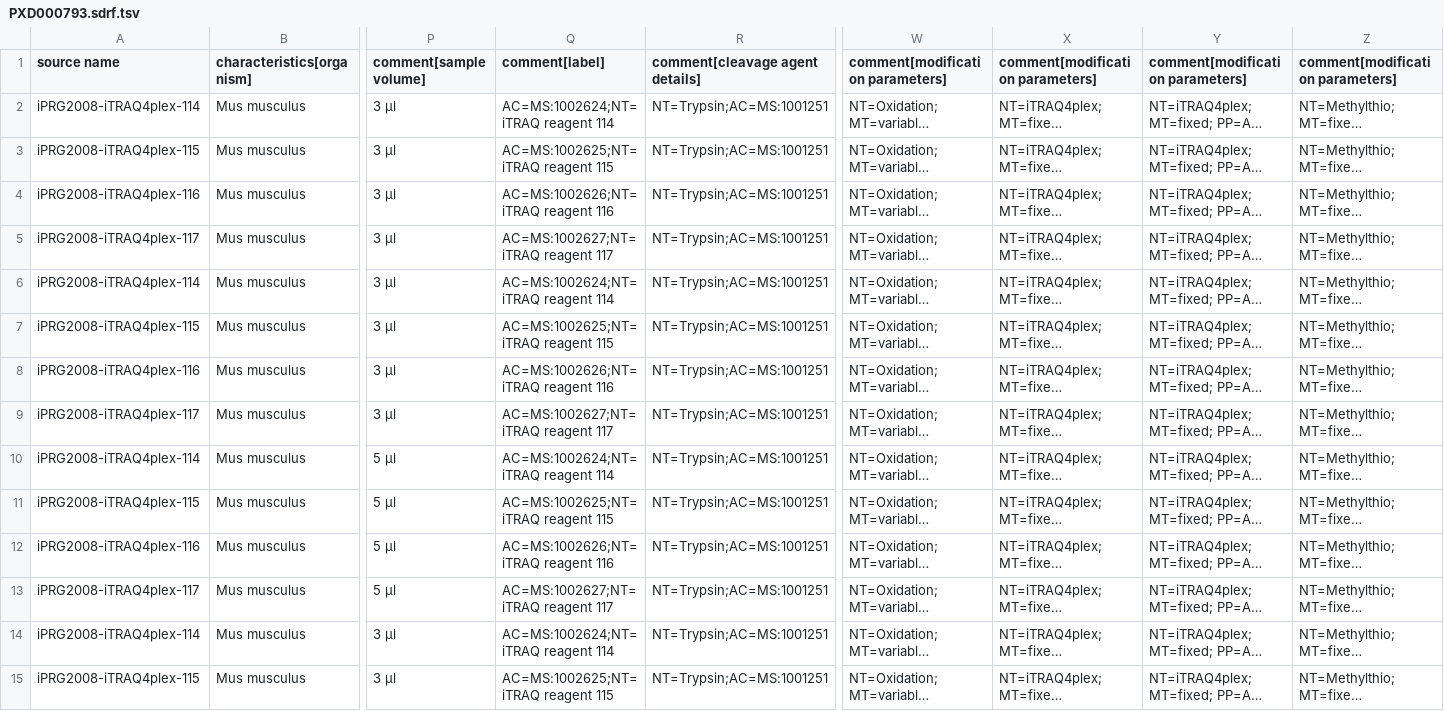
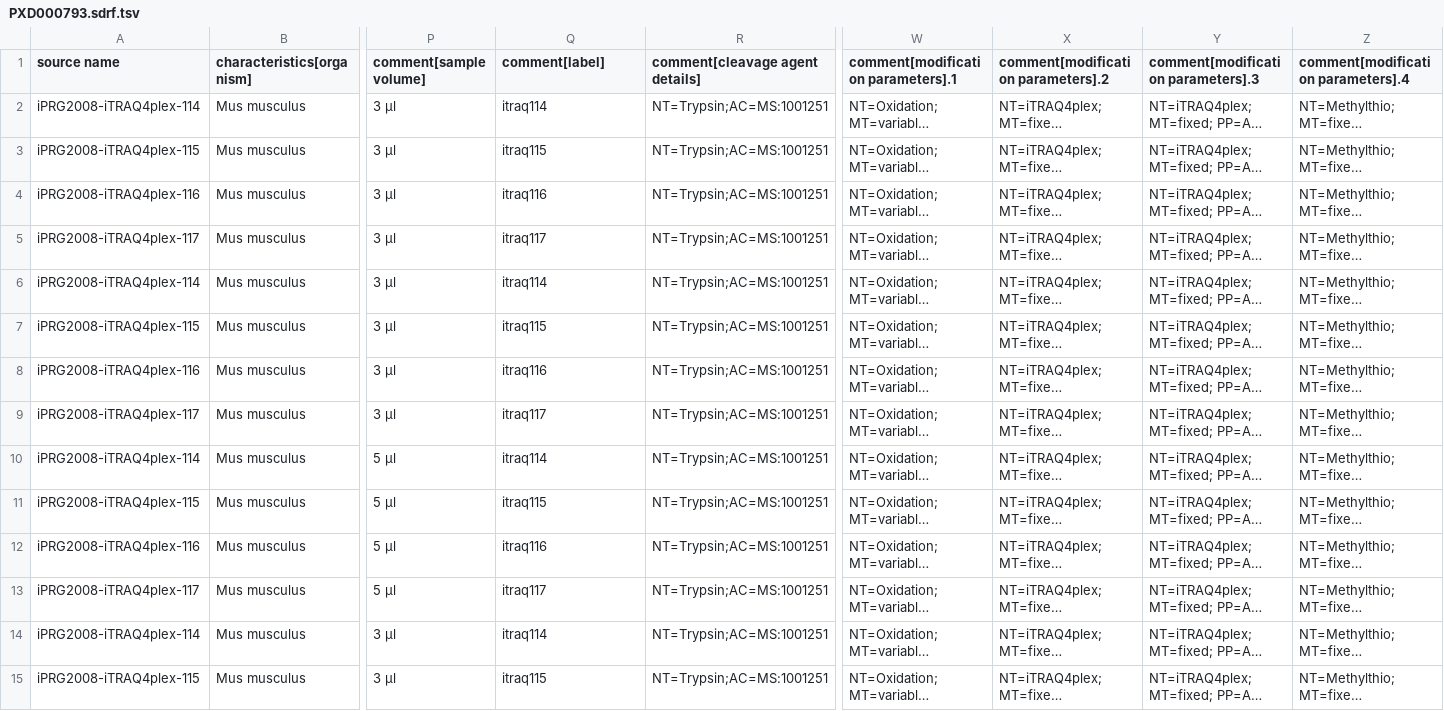
Before and after one commit to bigbio/proteomics-sample-metadata, a TSV file: annotated-projects/PXD000793/PXD000793.sdrf.tsv, drawn as a sheet; only a part is shown, gaps mark what is left out; long unchanged cells end in …; the diff covers the shown part only; the diff names each change by its address in the sheet, - before the commit and + after, or states it on an @@ line.

```diff
--- a/annotated-projects/PXD000793/PXD000793.sdrf.tsv
+++ b/annotated-projects/PXD000793/PXD000793.sdrf.tsv
-W1: comment[modification parameters]
+W1: comment[modification parameters].1
-X1: comment[modification parameters]
+X1: comment[modification parameters].2
-Y1: comment[modification parameters]
+Y1: comment[modification parameters].3
-Z1: comment[modification parameters]
+Z1: comment[modification parameters].4
-Q2 (comment[label]): AC=MS:1002624;NT=iTRAQ reagent 114
+Q2 (comment[label]): itraq114
-Q3 (comment[label]): AC=MS:1002625;NT=iTRAQ reagent 115
+Q3 (comment[label]): itraq115
-Q4 (comment[label]): AC=MS:1002626;NT=iTRAQ reagent 116
+Q4 (comment[label]): itraq116
-Q5 (comment[label]): AC=MS:1002627;NT=iTRAQ reagent 117
+Q5 (comment[label]): itraq117
-Q6 (comment[label]): AC=MS:1002624;NT=iTRAQ reagent 114
+Q6 (comment[label]): itraq114
-Q7 (comment[label]): AC=MS:1002625;NT=iTRAQ reagent 115
+Q7 (comment[label]): itraq115
-Q8 (comment[label]): AC=MS:1002626;NT=iTRAQ reagent 116
+Q8 (comment[label]): itraq116
-Q9 (comment[label]): AC=MS:1002627;NT=iTRAQ reagent 117
+Q9 (comment[label]): itraq117
-Q10 (comment[label]): AC=MS:1002624;NT=iTRAQ reagent 114
+Q10 (comment[label]): itraq114
-Q11 (comment[label]): AC=MS:1002625;NT=iTRAQ reagent 115
+Q11 (comment[label]): itraq115
-Q12 (comment[label]): AC=MS:1002626;NT=iTRAQ reagent 116
+Q12 (comment[label]): itraq116
-Q13 (comment[label]): AC=MS:1002627;NT=iTRAQ reagent 117
+Q13 (comment[label]): itraq117
-Q14 (comment[label]): AC=MS:1002624;NT=iTRAQ reagent 114
+Q14 (comment[label]): itraq114
-Q15 (comment[label]): AC=MS:1002625;NT=iTRAQ reagent 115
+Q15 (comment[label]): itraq115
```
Also changed, not shown: 102 edited cells elsewhere in this file, annotated-projects/PXD000527/PXD000527.sdrf.tsv, 1 other file.
